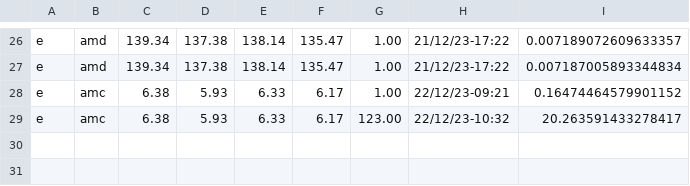
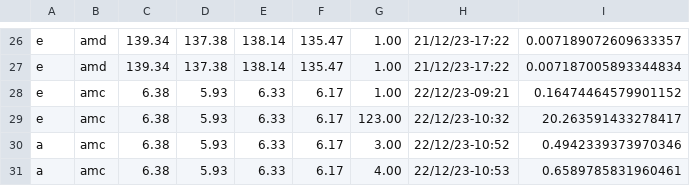
Before and after one commit to MrVannu/MagikMarket, a CSV file: src/main/resources/StocksDB.csv, drawn as a sheet; only a part is shown, gaps mark what is left out; the diff names each change by its address in the sheet, - before the commit and + after, or states it on an @@ line.

```diff
--- a/src/main/resources/StocksDB.csv
+++ b/src/main/resources/StocksDB.csv
+row 30: a | amc | 6.38 | 5.93 | 6.33 | 6.17 | 3.00 | 22/12/23-10:52 | 0.4942339373970346
+row 31: a | amc | 6.38 | 5.93 | 6.33 | 6.17 | 4.00 | 22/12/23-10:53 | 0.6589785831960461
```
Also changed, not shown: src/main/resources/userDB.csv, 1 other file.
